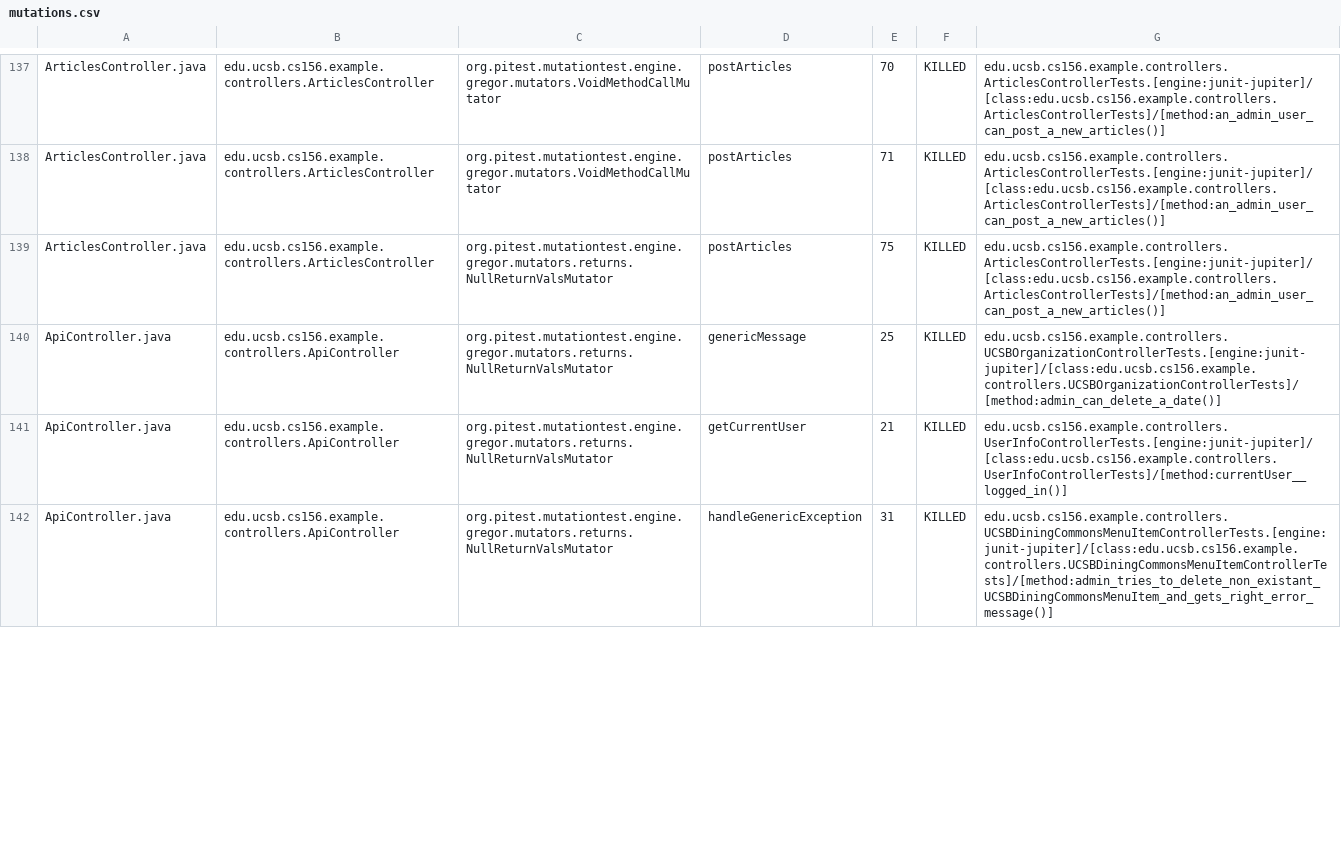
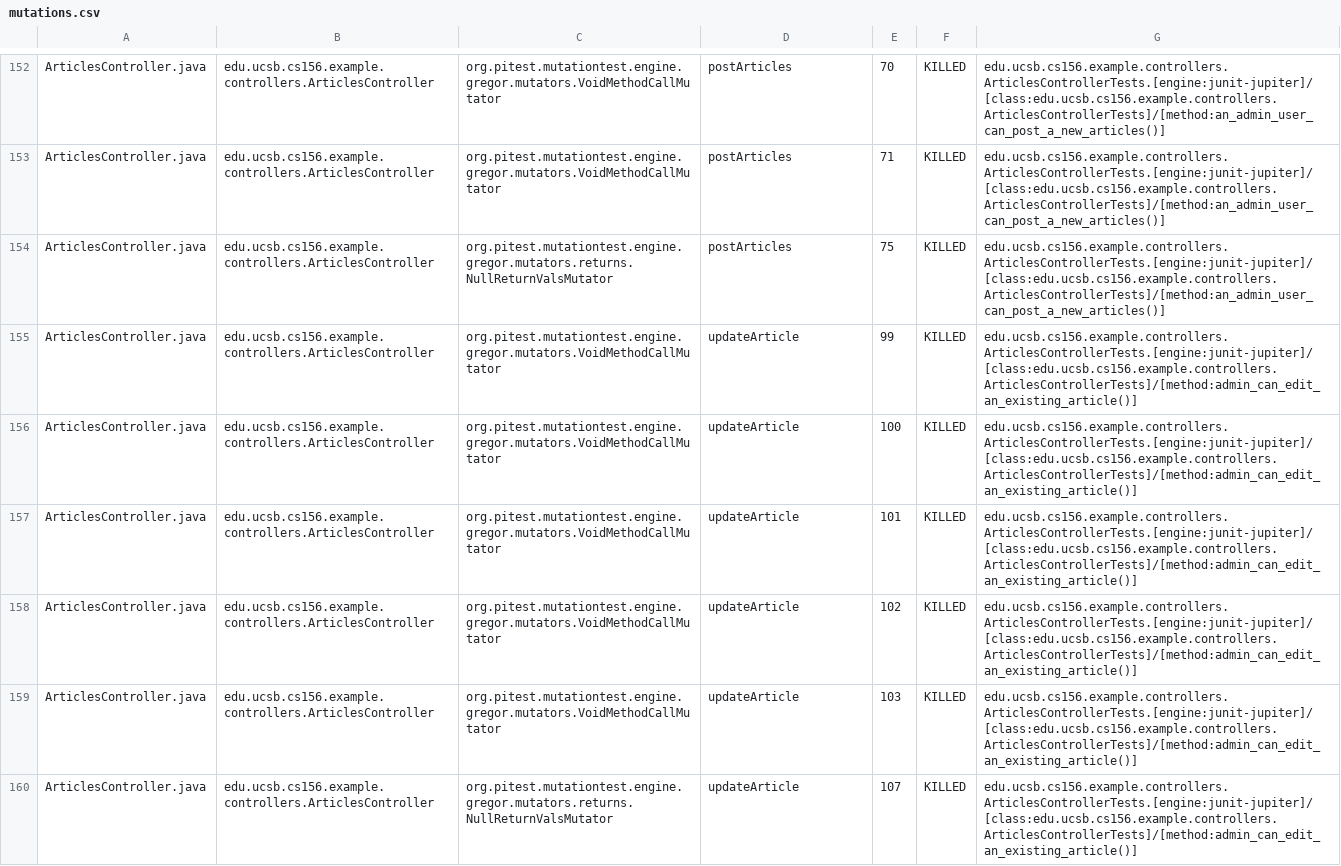
Before and after one commit to ucsb-cs156-w24/team02-w24-7pm-1, a CSV file: pitest/mutations.csv, drawn as a sheet; only a part is shown, gaps mark what is left out; the diff covers the shown part only.

Commit message:
Deploying to gh-pages from @ ucsb-cs156-w24/team02-w24-7pm-1@dfa053a456a7be8d6b07298e193a355612cdf7f8 🚀

```diff
--- a/pitest/mutations.csv
+++ b/pitest/mutations.csv
@@ -139,4 +154,7 @@ ArticlesController.java,edu.ucsb.cs156.example.controllers.ArticlesController,or
 ArticlesController.java,edu.ucsb.cs156.example.controllers.ArticlesController,org.pitest.mutationtest.engine.gregor.mutators.returns.NullReturnValsMutator,postArticles,75,KILLED,edu.ucsb.cs156.example.controllers.ArticlesControllerTests.[engine:junit-jupiter]/[class:edu.ucsb.cs156.example.controllers.ArticlesControllerTests]/[method:an_admin_user_can_post_a_new_articles()]
-ApiController.java,edu.ucsb.cs156.example.controllers.ApiController,org.pitest.mutationtest.engine.gregor.mutators.returns.NullReturnValsMutator,genericMessage,25,KILLED,edu.ucsb.cs156.example.controllers.UCSBOrganizationControllerTests.[engine:junit-jupiter]/[class:edu.ucsb.cs156.example.controllers.UCSBOrganizationControllerTests]/[method:admin_can_delete_a_date()]
-ApiController.java,edu.ucsb.cs156.example.controllers.ApiController,org.pitest.mutationtest.engine.gregor.mutators.returns.NullReturnValsMutator,getCurrentUser,21,KILLED,edu.ucsb.cs156.example.controllers.UserInfoControllerTests.[engine:junit-jupiter]/[class:edu.ucsb.cs156.example.controllers.UserInfoControllerTests]/[method:currentUser__logged_in()]
-ApiController.java,edu.ucsb.cs156.example.controllers.ApiController,org.pitest.mutationtest.engine.gregor.mutators.returns.NullReturnValsMutator,handleGenericException,31,KILLED,edu.ucsb.cs156.example.controllers.UCSBDiningCommonsMenuItemControllerTests.[engine:junit-jupiter]/[class:edu.ucsb.cs156.example.controllers.UCSBDiningCommonsMenuItemControllerTests]/[method:admin_tries_to_delete_non_existant_UCSBDiningCommonsMenuItem_and_gets_right_error_message()]
+ArticlesController.java,edu.ucsb.cs156.example.controllers.ArticlesController,org.pitest.mutationtest.engine.gregor.mutators.VoidMethodCallMutator,updateArticle,99,KILLED,edu.ucsb.cs156.example.controllers.ArticlesControllerTests.[engine:junit-jupiter]/[class:edu.ucsb.cs156.example.controllers.ArticlesControllerTests]/[method:admin_can_edit_an_existing_article()]
+ArticlesController.java,edu.ucsb.cs156.example.controllers.ArticlesController,org.pitest.mutationtest.engine.gregor.mutators.VoidMethodCallMutator,updateArticle,100,KILLED,edu.ucsb.cs156.example.controllers.ArticlesControllerTests.[engine:junit-jupiter]/[class:edu.ucsb.cs156.example.controllers.ArticlesControllerTests]/[method:admin_can_edit_an_existing_article()]
+ArticlesController.java,edu.ucsb.cs156.example.controllers.ArticlesController,org.pitest.mutationtest.engine.gregor.mutators.VoidMethodCallMutator,updateArticle,101,KILLED,edu.ucsb.cs156.example.controllers.ArticlesControllerTests.[engine:junit-jupiter]/[class:edu.ucsb.cs156.example.controllers.ArticlesControllerTests]/[method:admin_can_edit_an_existing_article()]
+ArticlesController.java,edu.ucsb.cs156.example.controllers.ArticlesController,org.pitest.mutationtest.engine.gregor.mutators.VoidMethodCallMutator,updateArticle,102,KILLED,edu.ucsb.cs156.example.controllers.ArticlesControllerTests.[engine:junit-jupiter]/[class:edu.ucsb.cs156.example.controllers.ArticlesControllerTests]/[method:admin_can_edit_an_existing_article()]
+ArticlesController.java,edu.ucsb.cs156.example.controllers.ArticlesController,org.pitest.mutationtest.engine.gregor.mutators.VoidMethodCallMutator,updateArticle,103,KILLED,edu.ucsb.cs156.example.controllers.ArticlesControllerTests.[engine:junit-jupiter]/[class:edu.ucsb.cs156.example.controllers.ArticlesControllerTests]/[method:admin_can_edit_an_existing_article()]
+ArticlesController.java,edu.ucsb.cs156.example.controllers.ArticlesController,org.pitest.mutationtest.engine.gregor.mutators.returns.NullReturnValsMutator,updateArticle,107,KILLED,edu.ucsb.cs156.example.controllers.ArticlesControllerTests.[engine:junit-jupiter]/[class:edu.ucsb.cs156.example.controllers.ArticlesControllerTests]/[method:admin_can_edit_an_existing_article()]
```
Also changed, not shown: 7 added rows, 79 moved rows and 8 edited cells elsewhere in this file, 19 other files.
